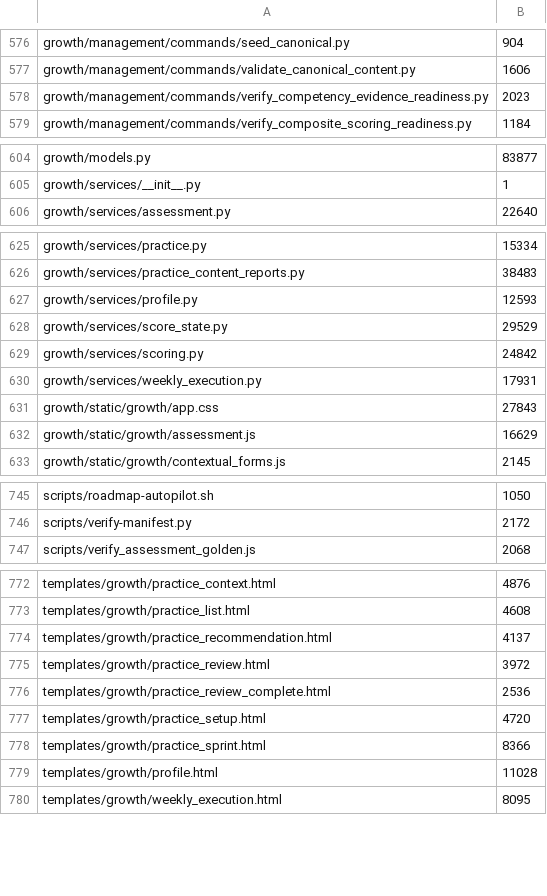
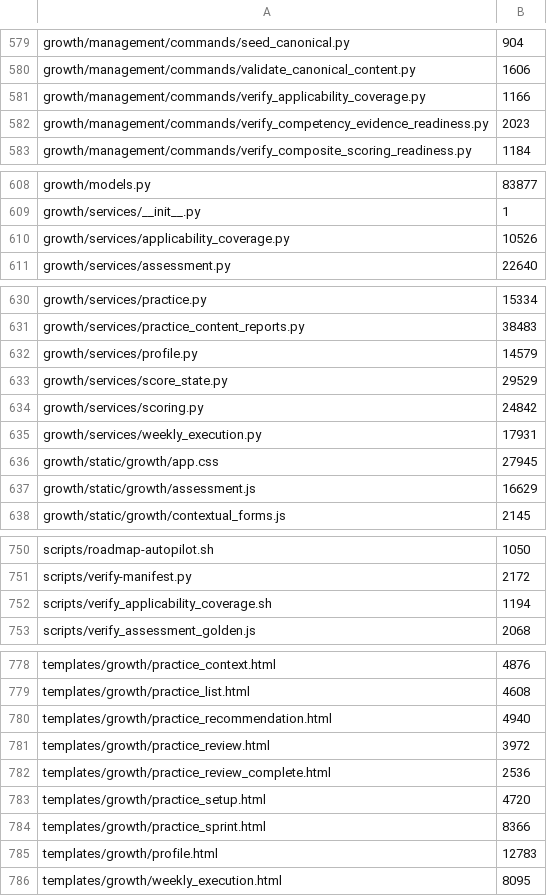
Before and after one commit to kpbianco/gitg-self-host, a TSV file: MANIFEST.tsv, drawn as a sheet; only a part is shown, gaps mark what is left out; the diff covers the shown part only.

Commit message:
M6I-02: add explicit applicability coverage

```diff
--- a/MANIFEST.tsv
+++ b/MANIFEST.tsv
@@ -577,2 +580,3 @@ growth/management/commands/seed_canonical.py	904
 growth/management/commands/validate_canonical_content.py	1606
+growth/management/commands/verify_applicability_coverage.py	1166
 growth/management/commands/verify_competency_evidence_readiness.py	2023
@@ -605,2 +609,3 @@ growth/models.py	83877
 growth/services/__init__.py	1
+growth/services/applicability_coverage.py	10526
 growth/services/assessment.py	22640
@@ -626,3 +631,3 @@ growth/services/practice.py	15334
 growth/services/practice_content_reports.py	38483
-growth/services/profile.py	12593
+growth/services/profile.py	14579
 growth/services/score_state.py	29529
@@ -630,3 +635,3 @@ growth/services/scoring.py	24842
 growth/services/weekly_execution.py	17931
-growth/static/growth/app.css	27843
+growth/static/growth/app.css	27945
 growth/static/growth/assessment.js	16629
@@ -746,2 +751,3 @@ scripts/roadmap-autopilot.sh	1050
 scripts/verify-manifest.py	2172
+scripts/verify_applicability_coverage.sh	1194
 scripts/verify_assessment_golden.js	2068
@@ -773,3 +779,3 @@ templates/growth/practice_context.html	4876
 templates/growth/practice_list.html	4608
-templates/growth/practice_recommendation.html	4137
+templates/growth/practice_recommendation.html	4940
 templates/growth/practice_review.html	3972
@@ -778,3 +784,3 @@ templates/growth/practice_setup.html	4720
 templates/growth/practice_sprint.html	8366
-templates/growth/profile.html	11028
+templates/growth/profile.html	12783
 templates/growth/weekly_execution.html	8095
```
Also changed, not shown: 4 added rows and 10 edited cells elsewhere in this file, 28 other files.
